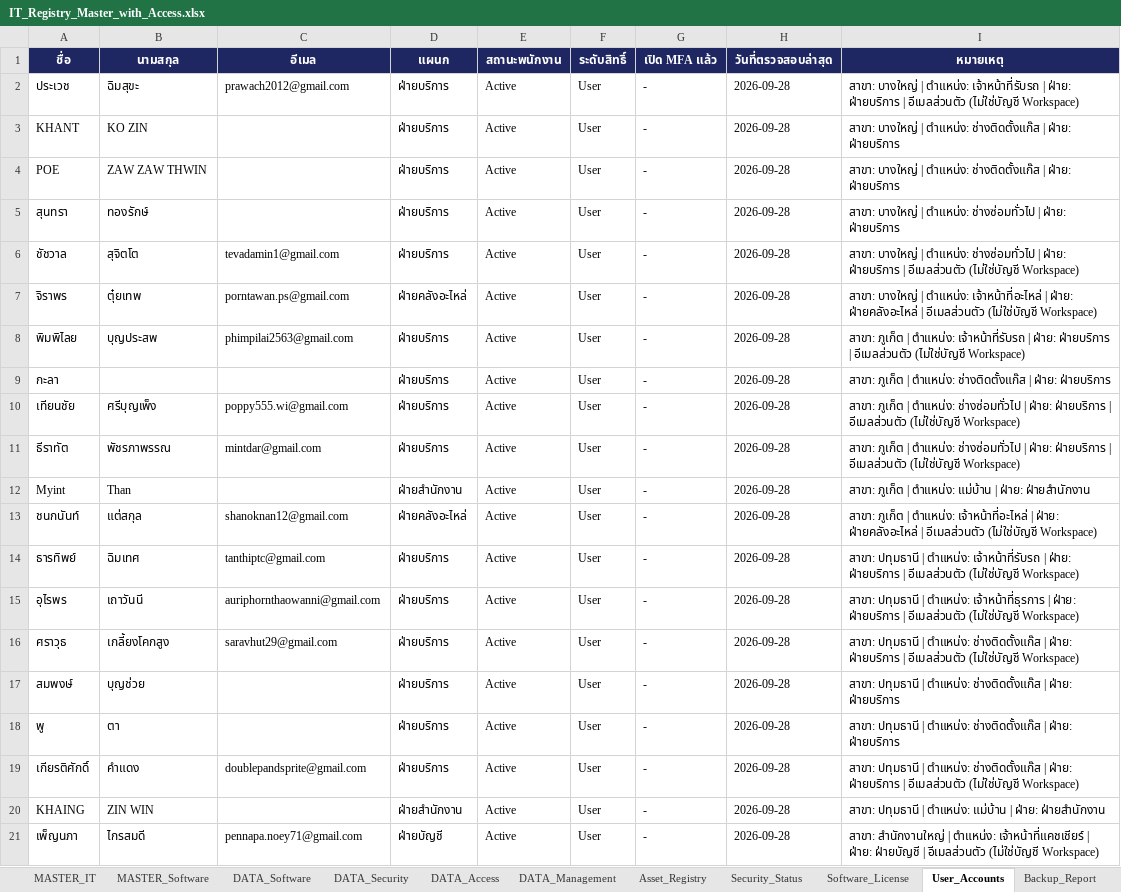
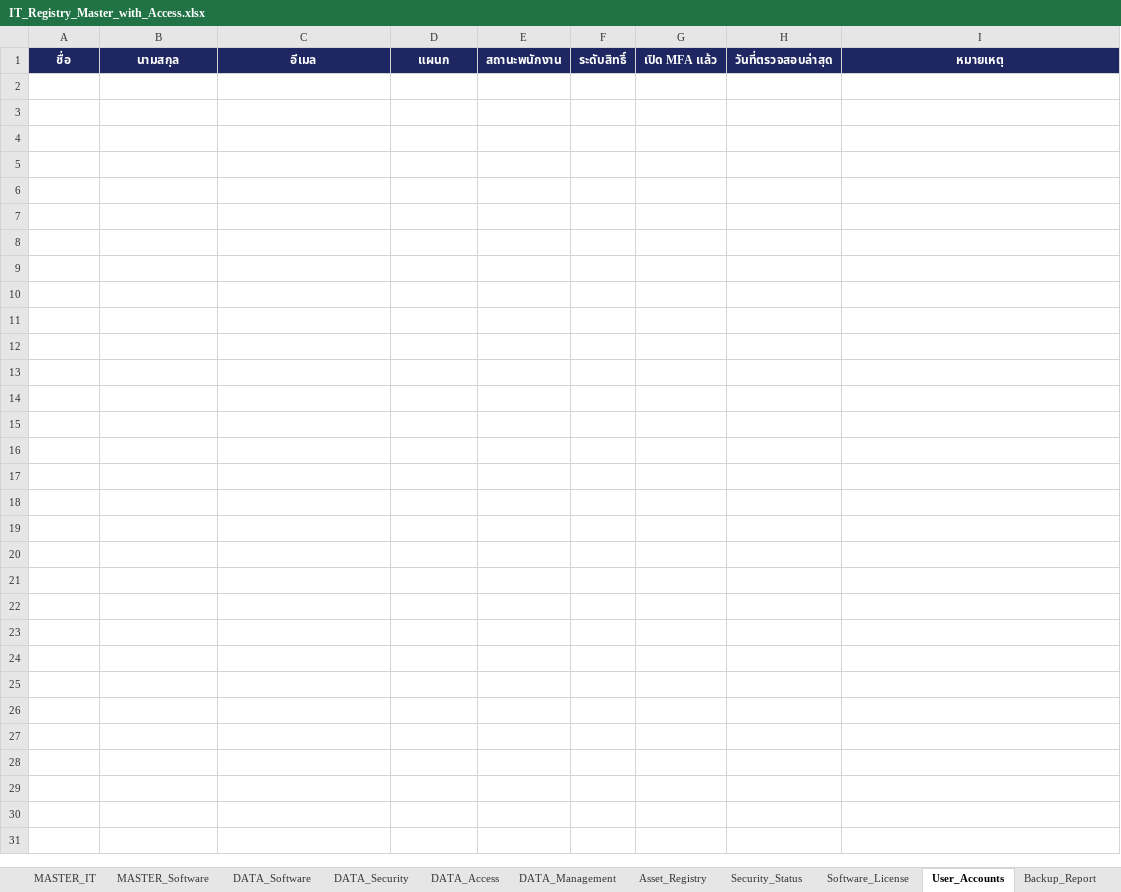
Before and after one commit to IT-htg/Executive, an Excel workbook: IT_Registry_Master_with_Access.xlsx, sheet User_Accounts, drawn as a sheet; only a part is shown; values as stored, in another font and other column widths than the file's, no borders; charts and pictures not drawn; the diff covers the shown part only; the diff names each change by its address in the sheet, - before the commit and + after, or states it on an @@ line.

```diff
--- a/IT_Registry_Master_with_Access.xlsx (sheet User_Accounts)
+++ b/IT_Registry_Master_with_Access.xlsx (sheet User_Accounts)
-row 2: ประเวช | ฉิมสุขะ | prawach2012@gmail.com | ฝ่ายบริการ | Active | User | - | 2026-09-28 | สาขา: บางใหญ่ | ตำแหน่ง: เจ้าหน้าที่รับรถ | ฝ่าย: ฝ่ายบริการ | อีเมลส่วนตัว (ไม่ใช่บัญชี Workspace)
-row 3: KHANT | KO ZIN |  | ฝ่ายบริการ | Active | User | - | 2026-09-28 | สาขา: บางใหญ่ | ตำแหน่ง: ช่างติดตั้งแก๊ส | ฝ่าย: ฝ่ายบริการ
-row 4: POE | ZAW ZAW THWIN |  | ฝ่ายบริการ | Active | User | - | 2026-09-28 | สาขา: บางใหญ่ | ตำแหน่ง: ช่างติดตั้งแก๊ส | ฝ่าย: ฝ่ายบริการ
-row 5: สุนทรา | ทองรักษ์ |  | ฝ่ายบริการ | Active | User | - | 2026-09-28 | สาขา: บางใหญ่ | ตำแหน่ง: ช่างซ่อมทั่วไป | ฝ่าย: ฝ่ายบริการ
-row 6: ชัชวาล | สุจิตโต | tevadamin1@gmail.com | ฝ่ายบริการ | Active | User | - | 2026-09-28 | สาขา: บางใหญ่ | ตำแหน่ง: ช่างซ่อมทั่วไป | ฝ่าย: ฝ่ายบริการ | อีเมลส่วนตัว (ไม่ใช่บัญชี Workspace)
-row 7: จิราพร | ตุ๋ยเทพ | porntawan.ps@gmail.com | ฝ่ายคลังอะไหล่ | Active | User | - | 2026-09-28 | สาขา: บางใหญ่ | ตำแหน่ง: เจ้าหน้าที่อะไหล่ | ฝ่าย: ฝ่ายคลังอะไหล่ | อีเมลส่วนตัว (ไม่ใช่บัญชี Workspace)
-row 8: พิมพิไลย | บุญประสพ | phimpilai2563@gmail.com | ฝ่ายบริการ | Active | User | - | 2026-09-28 | สาขา: ภูเก็ต | ตำแหน่ง: เจ้าหน้าที่รับรถ | ฝ่าย: ฝ่ายบริการ | อีเมลส่วนตัว (ไม่ใช่บัญชี Workspace)
-row 9: กะลา |  |  | ฝ่ายบริการ | Active | User | - | 2026-09-28 | สาขา: ภูเก็ต | ตำแหน่ง: ช่างติดตั้งแก๊ส | ฝ่าย: ฝ่ายบริการ
-row 10: เทียนชัย | ศรีบุญเพ็ง | poppy555.wi@gmail.com | ฝ่ายบริการ | Active | User | - | 2026-09-28 | สาขา: ภูเก็ต | ตำแหน่ง: ช่างซ่อมทั่วไป | ฝ่าย: ฝ่ายบริการ | อีเมลส่วนตัว (ไม่ใช่บัญชี Workspace)
-row 11: ธีราทัต | พัชรภาพรรณ | mintdar@gmail.com | ฝ่ายบริการ | Active | User | - | 2026-09-28 | สาขา: ภูเก็ต | ตำแหน่ง: ช่างซ่อมทั่วไป | ฝ่าย: ฝ่ายบริการ | อีเมลส่วนตัว (ไม่ใช่บัญชี Workspace)
-row 12: Myint | Than |  | ฝ่ายสำนักงาน | Active | User | - | 2026-09-28 | สาขา: ภูเก็ต | ตำแหน่ง: แม่บ้าน | ฝ่าย: ฝ่ายสำนักงาน
-row 13: ชนกนันท์ | แต่สกุล | shanoknan12@gmail.com | ฝ่ายคลังอะไหล่ | Active | User | - | 2026-09-28 | สาขา: ภูเก็ต | ตำแหน่ง: เจ้าหน้าที่อะไหล่ | ฝ่าย: ฝ่ายคลังอะไหล่ | อีเมลส่วนตัว (ไม่ใช่บัญชี Workspace)
-row 14: ธารทิพย์ | ฉิมเทศ | tanthiptc@gmail.com | ฝ่ายบริการ | Active | User | - | 2026-09-28 | สาขา: ปทุมธานี | ตำแหน่ง: เจ้าหน้าที่รับรถ | ฝ่าย: ฝ่ายบริการ | อีเมลส่วนตัว (ไม่ใช่บัญชี Workspace)
-row 15: อุไรพร | เถาวันนี | auriphornthaowanni@gmail.com | ฝ่ายบริการ | Active | User | - | 2026-09-28 | สาขา: ปทุมธานี | ตำแหน่ง: เจ้าหน้าที่ธุรการ | ฝ่าย: ฝ่ายบริการ | อีเมลส่วนตัว (ไม่ใช่บัญชี Workspace)
-row 16: ศราวุธ | เกลี้ยงโคกสูง | saravhut29@gmail.com | ฝ่ายบริการ | Active | User | - | 2026-09-28 | สาขา: ปทุมธานี | ตำแหน่ง: ช่างติดตั้งแก๊ส | ฝ่าย: ฝ่ายบริการ | อีเมลส่วนตัว (ไม่ใช่บัญชี Workspace)
-row 17: สมพงษ์ | บุญช่วย |  | ฝ่ายบริการ | Active | User | - | 2026-09-28 | สาขา: ปทุมธานี | ตำแหน่ง: ช่างติดตั้งแก๊ส | ฝ่าย: ฝ่ายบริการ
-row 18: พู | ตา |  | ฝ่ายบริการ | Active | User | - | 2026-09-28 | สาขา: ปทุมธานี | ตำแหน่ง: ช่างติดตั้งแก๊ส | ฝ่าย: ฝ่ายบริการ
-row 19: เกียรติศักดิ์ | คำแดง | doublepandsprite@gmail.com | ฝ่ายบริการ | Active | User | - | 2026-09-28 | สาขา: ปทุมธานี | ตำแหน่ง: ช่างติดตั้งแก๊ส | ฝ่าย: ฝ่ายบริการ | อีเมลส่วนตัว (ไม่ใช่บัญชี Workspace)
-row 20: KHAING | ZIN WIN |  | ฝ่ายสำนักงาน | Active | User | - | 2026-09-28 | สาขา: ปทุมธานี | ตำแหน่ง: แม่บ้าน | ฝ่าย: ฝ่ายสำนักงาน
-row 21: เพ็ญนภา | ไกรสมดี | pennapa.noey71@gmail.com | ฝ่ายบัญชี | Active | User | - | 2026-09-28 | สาขา: สำนักงานใหญ่ | ตำแหน่ง: เจ้าหน้าที่แคชเชียร์ | ฝ่าย: ฝ่ายบัญชี | อีเมลส่วนตัว (ไม่ใช่บัญชี Workspace)
```
Also changed, not shown: 71 removed rows elsewhere in this sheet, sheet DATA_Access, sheet DATA_Management, sheet Change_Log.
